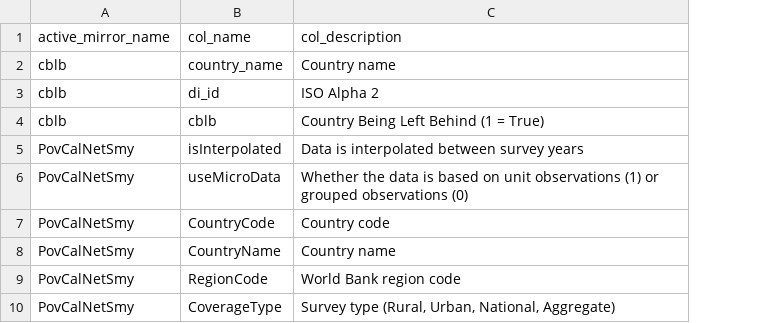
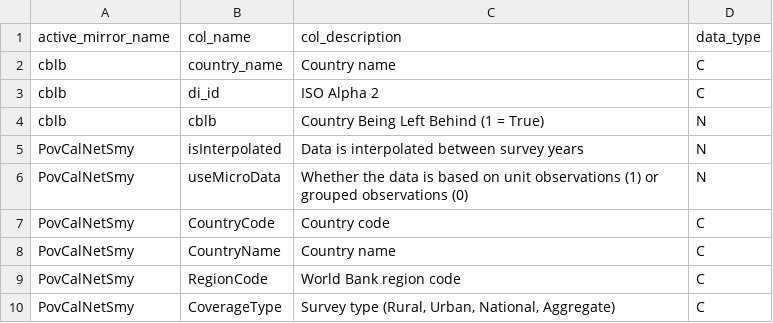
Before and after one commit to devinit/ddw-analyst-ui, a CSV file: data_updates/manual/CSV/meta_columns.csv, drawn as a sheet; only a part is shown; the diff names each change by its address in the sheet, - before the commit and + after, or states it on an @@ line.

Commit message:
Data types

```diff
--- a/data_updates/manual/CSV/meta_columns.csv
+++ b/data_updates/manual/CSV/meta_columns.csv
+column D (data_type), rows 2-10: C | C | N | N | N | C | C | C | C
```
